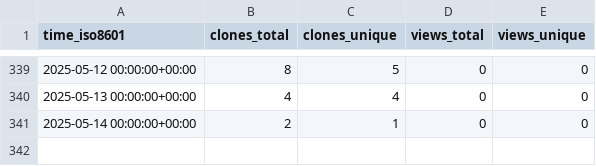
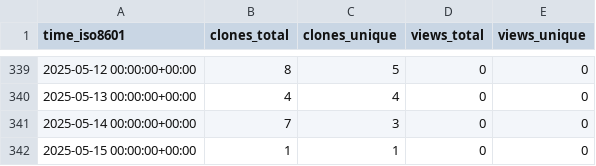
Before and after one commit to grp-bork/reCOGnise, a CSV file: grp-bork/reCOGnise/ghrs-data/views_clones_aggregate.csv, drawn as a sheet; only a part is shown, gaps mark what is left out.

```diff
--- a/grp-bork/reCOGnise/ghrs-data/views_clones_aggregate.csv
+++ b/grp-bork/reCOGnise/ghrs-data/views_clones_aggregate.csv
@@ -340,2 +340,3 @@ time_iso8601,clones_total,clones_unique,views_total,views_unique
 2025-05-13 00:00:00+00:00,4,4,0,0
-2025-05-14 00:00:00+00:00,2,1,0,0
+2025-05-14 00:00:00+00:00,7,3,0,0
+2025-05-15 00:00:00+00:00,1,1,0,0
```
Also changed, not shown: 1 other file.
